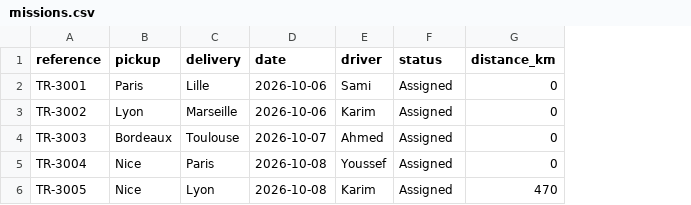
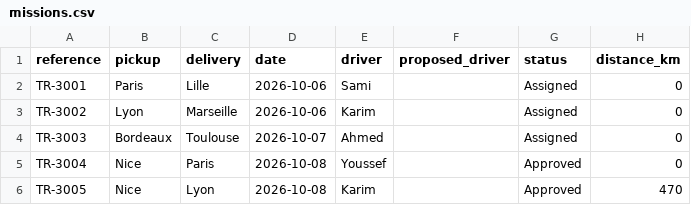
Before and after one commit to kamel-hamdi-dev/mamourart-transport-automation, a CSV file: missions.csv, drawn as a sheet; addresses are those after the commit; the diff names each change by its address in the sheet, - before the commit and + after, or states it on an @@ line.

```diff
--- a/missions.csv
+++ b/missions.csv
+column F (proposed_driver), empty
-G5:G6 (status): Assigned
+G5:G6 (status): Approved
```
Also changed, not shown: 2 other files.
